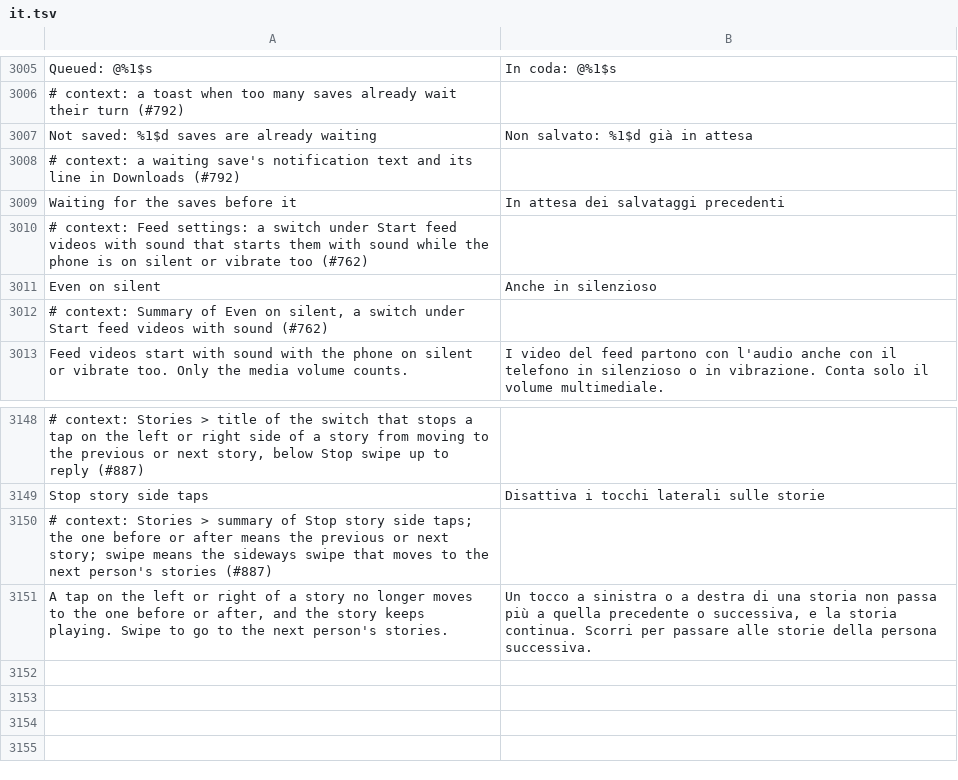
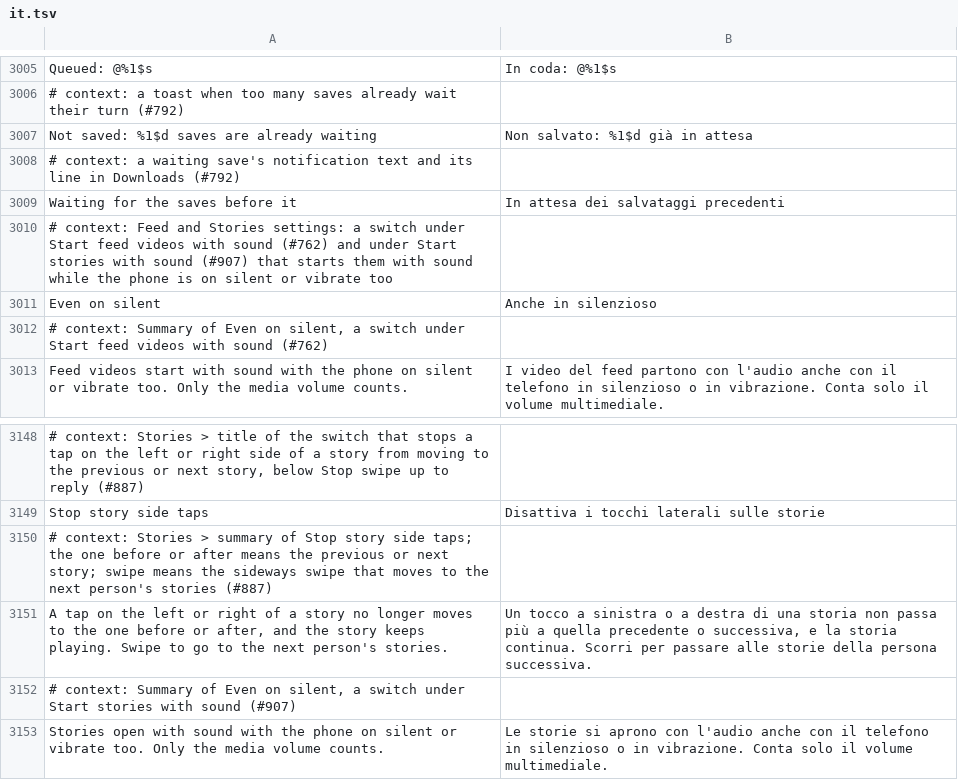
Before and after one commit to SysAdminDoc/HushGram, a TSV file: extensions/shared/library/src/main/l10n/it.tsv, drawn as a sheet; only a part is shown, gaps mark what is left out.

```diff
--- a/extensions/shared/library/src/main/l10n/it.tsv
+++ b/extensions/shared/library/src/main/l10n/it.tsv
@@ -3009,3 +3009,3 @@ Not saved: %1$d saves are already waiting	Non salvato: %1$d già in attesa
 Waiting for the saves before it	In attesa dei salvataggi precedenti
-# context: Feed settings: a switch under Start feed videos with sound that starts them with sound while the phone is on silent or vibrate too (#762)
+# context: Feed and Stories settings: a switch under Start feed videos with sound (#762) and under Start stories with sound (#907) that starts them with sound while the phone is on silent or vibrate too
 Even on silent	Anche in silenzioso
@@ -3151 +3151,3 @@ Stop story side taps	Disattiva i tocchi laterali sulle storie
 A tap on the left or right of a story no longer moves to the one before or after, and the story keeps playing. Swipe to go to the next person's stories.	Un tocco a sinistra o a destra di una storia non passa più a quella precedente o successiva, e la storia continua. Scorri per passare alle storie della persona successiva.
+# context: Summary of Even on silent, a switch under Start stories with sound (#907)
+Stories open with sound with the phone on silent or vibrate too. Only the media volume counts.	Le storie si aprono con l'audio anche con il telefono in silenzioso o in vibrazione. Conta solo il volume multimediale.
```
Also changed, not shown: extensions/shared/library/src/main/l10n/ar.tsv, extensions/shared/library/src/main/l10n/es.tsv, 22 other files.
